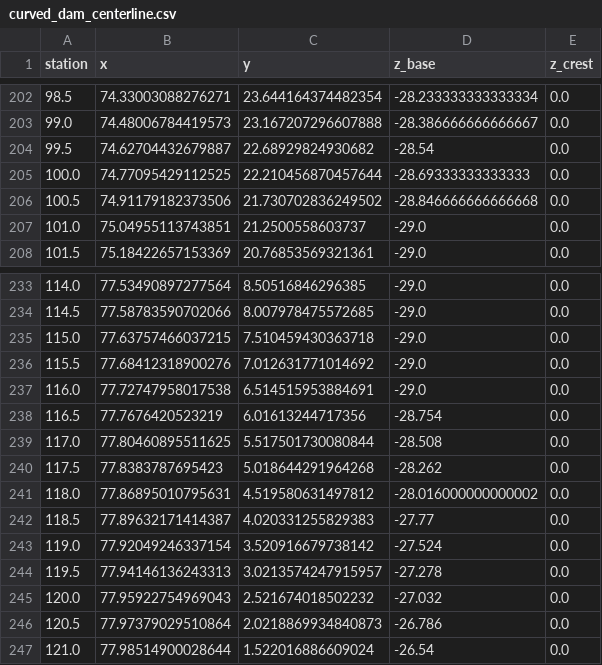
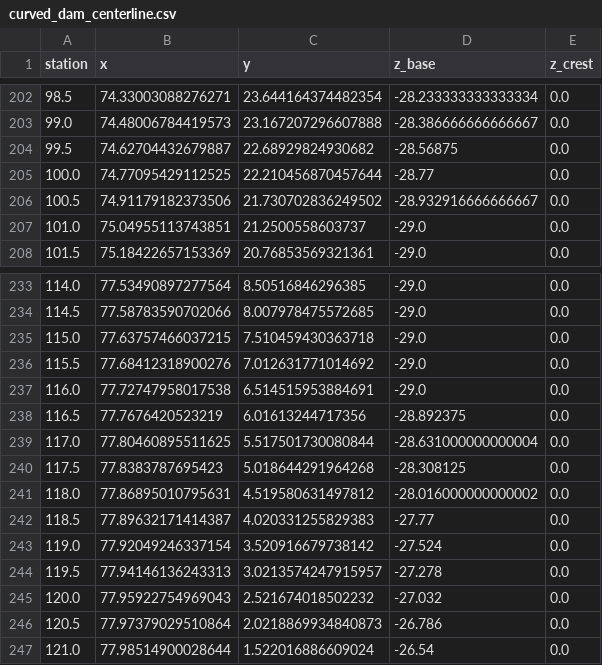
Before and after one commit to AlistairB99124/Gairezi, a CSV file: Elmer/curved_dam_centerline.csv, drawn as a sheet; only a part is shown, gaps mark what is left out.

```diff
--- a/Elmer/curved_dam_centerline.csv
+++ b/Elmer/curved_dam_centerline.csv
@@ -203,5 +203,5 @@ station,x,y,z_base,z_crest
 99.0,74.48006784419573,23.167207296607888,-28.386666666666667,0.0
-99.5,74.62704432679887,22.68929824930682,-28.54,0.0
-100.0,74.77095429112525,22.210456870457644,-28.69333333333333,0.0
-100.5,74.91179182373506,21.730702836249502,-28.846666666666668,0.0
+99.5,74.62704432679887,22.68929824930682,-28.56875,0.0
+100.0,74.77095429112525,22.210456870457644,-28.77,0.0
+100.5,74.91179182373506,21.730702836249502,-28.932916666666667,0.0
 101.0,75.04955113743851,21.2500558603737,-29.0,0.0
@@ -237,5 +237,5 @@ station,x,y,z_base,z_crest
 116.0,77.72747958017538,6.514515953884691,-29.0,0.0
-116.5,77.7676420523219,6.01613244717356,-28.754,0.0
-117.0,77.80460895511625,5.517501730080844,-28.508,0.0
-117.5,77.8383787695423,5.018644291964268,-28.262,0.0
+116.5,77.7676420523219,6.01613244717356,-28.892375,0.0
+117.0,77.80460895511625,5.517501730080844,-28.631000000000004,0.0
+117.5,77.8383787695423,5.018644291964268,-28.308125,0.0
 118.0,77.86895010795631,4.519580631497812,-28.016000000000002,0.0
```
Also changed, not shown: 32 other files.
